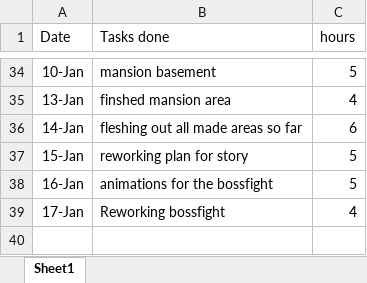
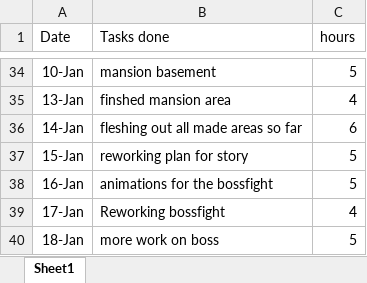
Before and after one commit to chlorine7oxide/pilus, an Excel workbook: log.xlsx, sheet Sheet1, drawn as a sheet; only a part is shown, gaps mark what is left out; values as stored, in another font and other column widths than the file's, no borders; the diff names each change by its address in the sheet, - before the commit and + after, or states it on an @@ line.

```diff
--- a/log.xlsx (sheet Sheet1)
+++ b/log.xlsx (sheet Sheet1)
+row 40: 18-Jan | more work on boss | 5
```
Also changed, not shown: 17 other files.
